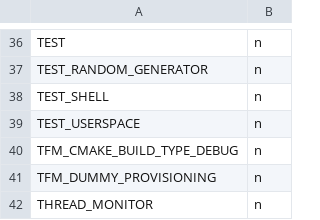
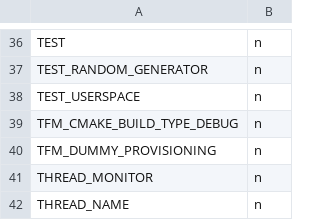
Before and after one commit to Infineon/zephyr-aurix, a CSV file: scripts/kconfig/hardened.csv, drawn as a sheet; only a part is shown, gaps mark what is left out; the shorter side is filled out with more unchanged rows; the diff names each change by its address in the sheet, - before the commit and + after, or states it on an @@ line.

Commit message:
scripts: kconfig: hardend: remove TEST_SHELL from file
The TEST_SHELL config was removed in commit be0dff684420
("test: remove TEST_SHELL") a while ago.

Signed-off-by: Thomas Stranger <thomas.stranger@outlook.com>

```diff
--- a/scripts/kconfig/hardened.csv
+++ b/scripts/kconfig/hardened.csv
-row 38: TEST_SHELL | n
```
